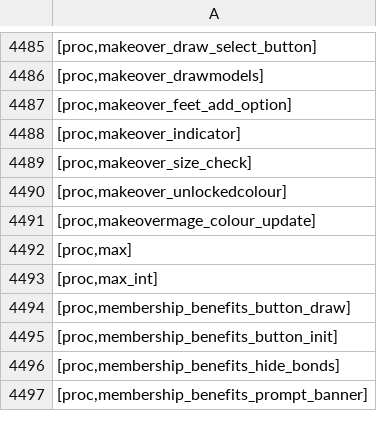
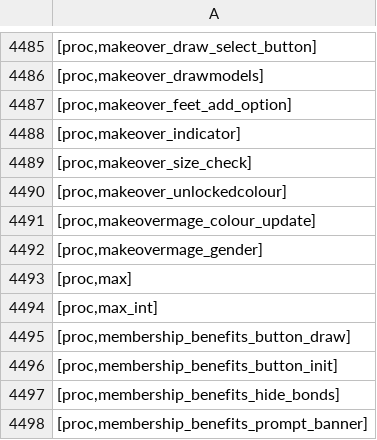
Before and after one commit to Joshua-F/cache-names, a TSV file: individual-names.tsv, drawn as a sheet; only a part is shown, gaps mark what is left out.

```diff
--- a/individual-names.tsv
+++ b/individual-names.tsv
@@ -4491,2 +4491,3 @@
 [proc,makeovermage_colour_update]
+[proc,makeovermage_gender]
 [proc,max]
```
Also changed, not shown: name-hashes.tsv, names.tsv.
